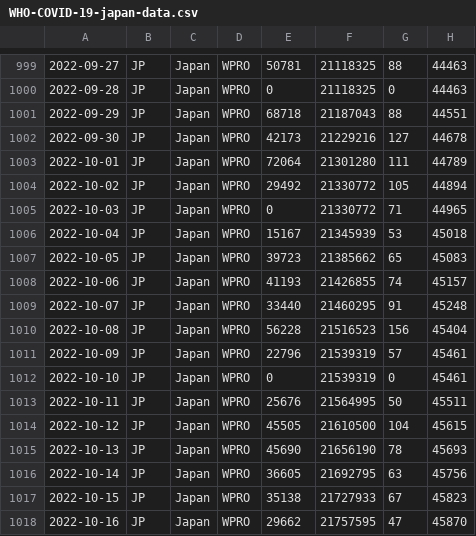
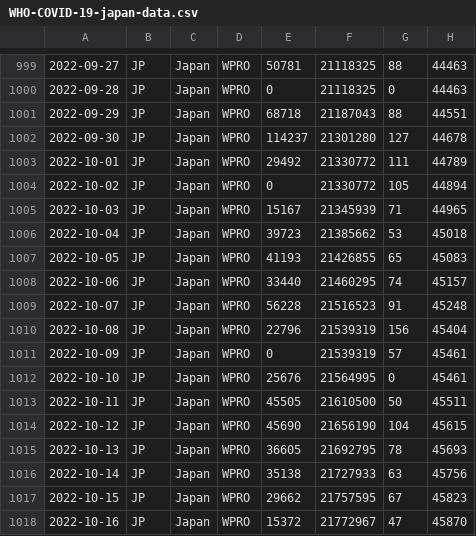
Before and after one commit to spiegel-im-spiegel/covid-2019-report, a CSV file: report/WHO-COVID-19-japan-data.csv, drawn as a sheet; only a part is shown, gaps mark what is left out; the diff covers the shown part only.

Commit message:
Update reports

```diff
--- a/report/WHO-COVID-19-japan-data.csv
+++ b/report/WHO-COVID-19-japan-data.csv
@@ -1001,18 +1001,18 @@
 2022-09-29,JP,Japan,WPRO,68718,21187043,88,44551
-2022-09-30,JP,Japan,WPRO,42173,21229216,127,44678
-2022-10-01,JP,Japan,WPRO,72064,21301280,111,44789
-2022-10-02,JP,Japan,WPRO,29492,21330772,105,44894
-2022-10-03,JP,Japan,WPRO,0,21330772,71,44965
-2022-10-04,JP,Japan,WPRO,15167,21345939,53,45018
-2022-10-05,JP,Japan,WPRO,39723,21385662,65,45083
-2022-10-06,JP,Japan,WPRO,41193,21426855,74,45157
-2022-10-07,JP,Japan,WPRO,33440,21460295,91,45248
-2022-10-08,JP,Japan,WPRO,56228,21516523,156,45404
-2022-10-09,JP,Japan,WPRO,22796,21539319,57,45461
-2022-10-10,JP,Japan,WPRO,0,21539319,0,45461
-2022-10-11,JP,Japan,WPRO,25676,21564995,50,45511
-2022-10-12,JP,Japan,WPRO,45505,21610500,104,45615
-2022-10-13,JP,Japan,WPRO,45690,21656190,78,45693
-2022-10-14,JP,Japan,WPRO,36605,21692795,63,45756
-2022-10-15,JP,Japan,WPRO,35138,21727933,67,45823
-2022-10-16,JP,Japan,WPRO,29662,21757595,47,45870
+2022-09-30,JP,Japan,WPRO,114237,21301280,127,44678
+2022-10-01,JP,Japan,WPRO,29492,21330772,111,44789
+2022-10-02,JP,Japan,WPRO,0,21330772,105,44894
+2022-10-03,JP,Japan,WPRO,15167,21345939,71,44965
+2022-10-04,JP,Japan,WPRO,39723,21385662,53,45018
+2022-10-05,JP,Japan,WPRO,41193,21426855,65,45083
+2022-10-06,JP,Japan,WPRO,33440,21460295,74,45157
+2022-10-07,JP,Japan,WPRO,56228,21516523,91,45248
+2022-10-08,JP,Japan,WPRO,22796,21539319,156,45404
+2022-10-09,JP,Japan,WPRO,0,21539319,57,45461
+2022-10-10,JP,Japan,WPRO,25676,21564995,0,45461
+2022-10-11,JP,Japan,WPRO,45505,21610500,50,45511
+2022-10-12,JP,Japan,WPRO,45690,21656190,104,45615
+2022-10-13,JP,Japan,WPRO,36605,21692795,78,45693
+2022-10-14,JP,Japan,WPRO,35138,21727933,63,45756
+2022-10-15,JP,Japan,WPRO,29662,21757595,67,45823
+2022-10-16,JP,Japan,WPRO,15372,21772967,47,45870
```
Also changed, not shown: 7 added rows and 53 edited cells elsewhere in this file, 10 other files.
